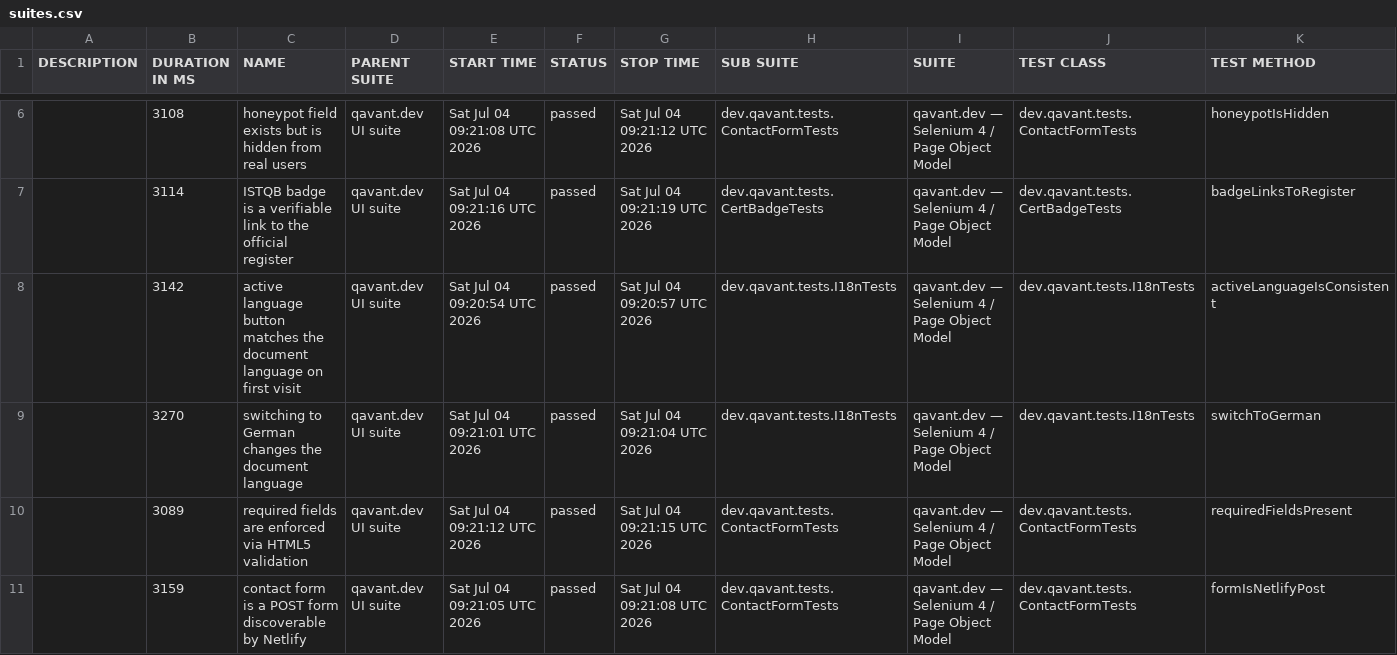
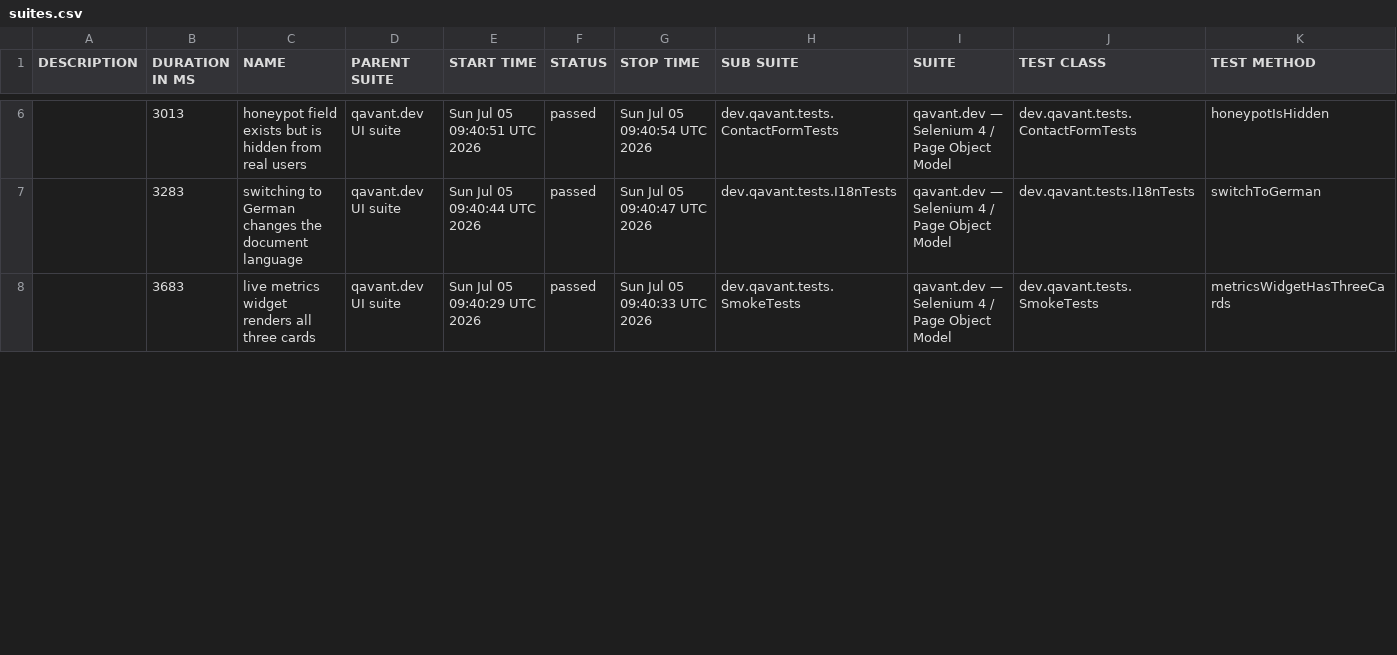
Before and after one commit to peterolah-qa/qavant-selenium, a CSV file: data/suites.csv, drawn as a sheet; only a part is shown, gaps mark what is left out; the diff covers the shown part only.

```diff
--- a/data/suites.csv
+++ b/data/suites.csv
@@ -6,6 +6,3 @@
-"","3108","honeypot field exists but is hidden from real users","qavant.dev UI suite","Sat Jul 04 09:21:08 UTC 2026","passed","Sat Jul 04 09:21:12 UTC 2026","dev.qavant.tests.ContactFormTests","qavant.dev — Selenium 4 / Page Object Model","dev.qavant.tests.ContactFormTests","honeypotIsHidden"
-"","3114","ISTQB badge is a verifiable link to the official register","qavant.dev UI suite","Sat Jul 04 09:21:16 UTC 2026","passed","Sat Jul 04 09:21:19 UTC 2026","dev.qavant.tests.CertBadgeTests","qavant.dev — Selenium 4 / Page Object Model","dev.qavant.tests.CertBadgeTests","badgeLinksToRegister"
-"","3142","active language button matches the document language on first visit","qavant.dev UI suite","Sat Jul 04 09:20:54 UTC 2026","passed","Sat Jul 04 09:20:57 UTC 2026","dev.qavant.tests.I18nTests","qavant.dev — Selenium 4 / Page Object Model","dev.qavant.tests.I18nTests","activeLanguageIsConsistent"
-"","3270","switching to German changes the document language","qavant.dev UI suite","Sat Jul 04 09:21:01 UTC 2026","passed","Sat Jul 04 09:21:04 UTC 2026","dev.qavant.tests.I18nTests","qavant.dev — Selenium 4 / Page Object Model","dev.qavant.tests.I18nTests","switchToGerman"
-"","3089","required fields are enforced via HTML5 validation","qavant.dev UI suite","Sat Jul 04 09:21:12 UTC 2026","passed","Sat Jul 04 09:21:15 UTC 2026","dev.qavant.tests.ContactFormTests","qavant.dev — Selenium 4 / Page Object Model","dev.qavant.tests.ContactFormTests","requiredFieldsPresent"
-"","3159","contact form is a POST form discoverable by Netlify","qavant.dev UI suite","Sat Jul 04 09:21:05 UTC 2026","passed","Sat Jul 04 09:21:08 UTC 2026","dev.qavant.tests.ContactFormTests","qavant.dev — Selenium 4 / Page Object Model","dev.qavant.tests.ContactFormTests","formIsNetlifyPost"
+"","3013","honeypot field exists but is hidden from real users","qavant.dev UI suite","Sun Jul 05 09:40:51 UTC 2026","passed","Sun Jul 05 09:40:54 UTC 2026","dev.qavant.tests.ContactFormTests","qavant.dev — Selenium 4 / Page Object Model","dev.qavant.tests.ContactFormTests","honeypotIsHidden"
+"","3283","switching to German changes the document language","qavant.dev UI suite","Sun Jul 05 09:40:44 UTC 2026","passed","Sun Jul 05 09:40:47 UTC 2026","dev.qavant.tests.I18nTests","qavant.dev — Selenium 4 / Page Object Model","dev.qavant.tests.I18nTests","switchToGerman"
+"","3683","live metrics widget renders all three cards","qavant.dev UI suite","Sun Jul 05 09:40:29 UTC 2026","passed","Sun Jul 05 09:40:33 UTC 2026","dev.qavant.tests.SmokeTests","qavant.dev — Selenium 4 / Page Object Model","dev.qavant.tests.SmokeTests","metricsWidgetHasThreeCards"
```
Also changed, not shown: 5 added rows, 2 removed rows and 13 edited cells elsewhere in this file, 36 other files.
